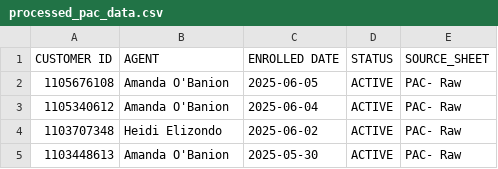
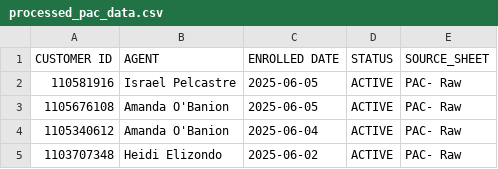
Before and after one commit to wiredijaelkuma/Python-G-Docs, a CSV file: processed_pac_data.csv, drawn as a sheet; only a part is shown; the shorter side is filled out with more unchanged rows.

```diff
--- a/processed_pac_data.csv
+++ b/processed_pac_data.csv
@@ -1,2 +1,3 @@
 CUSTOMER ID,AGENT,ENROLLED DATE,STATUS,SOURCE_SHEET
+110581916,Israel Pelcastre,2025-06-05,ACTIVE,PAC- Raw
 1105676108,Amanda O'Banion,2025-06-05,ACTIVE,PAC- Raw
```
Also changed, not shown: processed_combined_data.csv.
